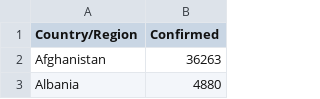
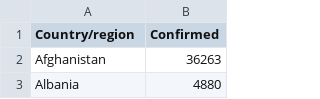
Before and after one commit to maheshwaranvk/learningPython, a CSV file: generatedReports/2_LowCaseRecords.csv (was FilteredLowCaseRecords.csv), drawn as a sheet; only a part is shown.

```diff
--- a/FilteredLowCaseRecords.csv
+++ b/generatedReports/2_LowCaseRecords.csv
@@ -1,2 +1,2 @@
-Country/Region,Confirmed
+Country/region,Confirmed
 Afghanistan,36263
```
Also changed, not shown: generatedReports/1_ConfirmedDeathRecoveredCases.csv, 21 other files.
